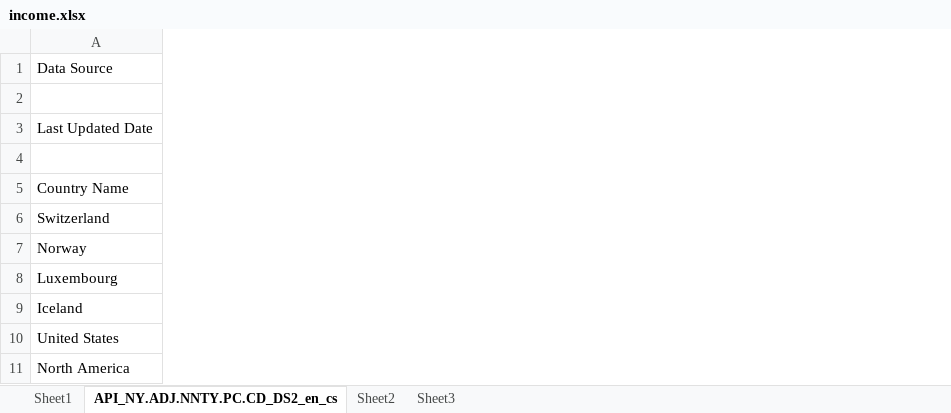
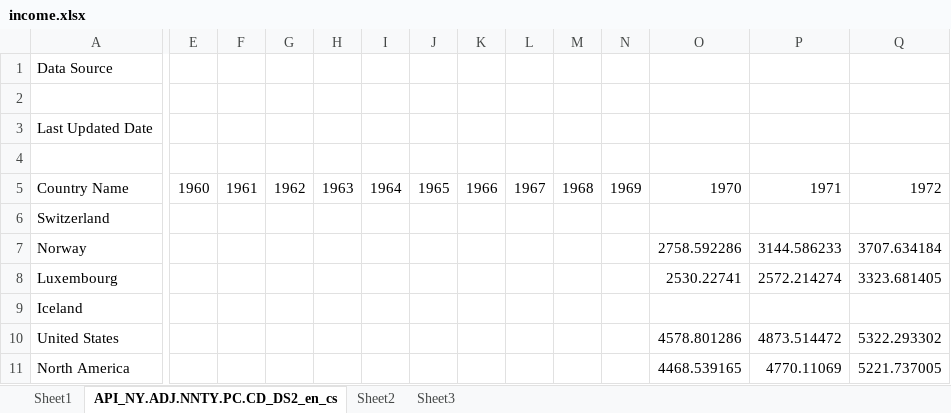
Before and after one commit to AndrewLevinson/major-studio-1, an Excel workbook: assignments/3-dynamics-interactivity-narrative/data/raw and working files/income.xlsx, sheet API_NY.ADJ.NNTY.PC.CD_DS2_en_cs, drawn as a sheet; only a part is shown, gaps mark what is left out; values as stored, in another font and other column widths than the file's, no borders; conditional formats not drawn; the diff covers the shown part only; the diff names each change by its address in the sheet, - before the commit and + after, or states it on an @@ line.

Commit message:
progress on assignment 3

```diff
--- a/assignments/3-dynamics-interactivity-narrative/data/raw and working files/income.xlsx (sheet API_NY.ADJ.NNTY.PC.CD_DS2_en_cs)
+++ b/assignments/3-dynamics-interactivity-narrative/data/raw and working files/income.xlsx (sheet API_NY.ADJ.NNTY.PC.CD_DS2_en_cs)
@@ column E unhidden, row 5: 1960 @@
@@ column F unhidden, row 5: 1961 @@
@@ column G unhidden, row 5: 1962 @@
@@ column H unhidden, row 5: 1963 @@
@@ column I unhidden, row 5: 1964 @@
@@ column J unhidden, row 5: 1965 @@
@@ column K unhidden, row 5: 1966 @@
@@ column L unhidden, row 5: 1967 @@
@@ column M unhidden, row 5: 1968 @@
@@ column N unhidden, row 5: 1969 @@
@@ column O unhidden, rows 5-11: 1970 |  | 2758.592286 | 2530.22741 |  | 4578.801286 | 4468.539165 @@
@@ column P unhidden, rows 5-11: 1971 |  | 3144.586233 | 2572.214274 |  | 4873.514472 | 4770.11069 @@
@@ column Q unhidden, rows 5-11: 1972 |  | 3707.634184 | 3323.681405 |  | 5322.293302 | 5221.737005 @@
```
Also changed, not shown: 43 added columns and 1 removed column elsewhere in this sheet, sheet Sheet3, 9 other files.
